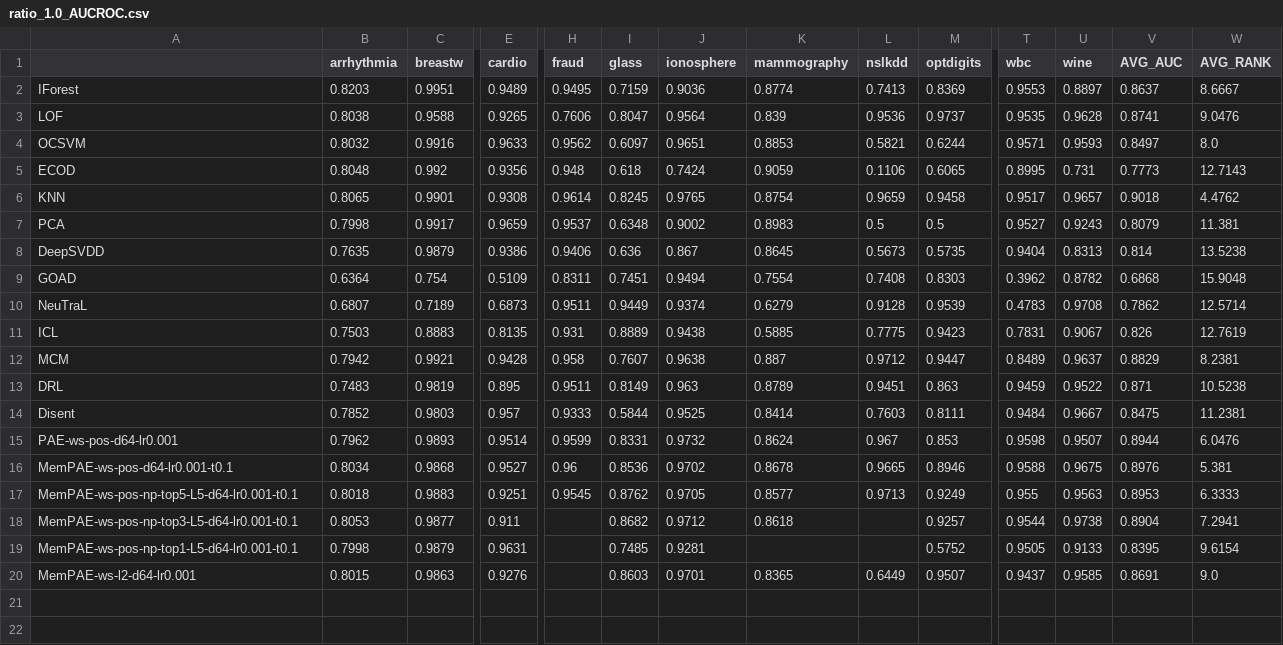
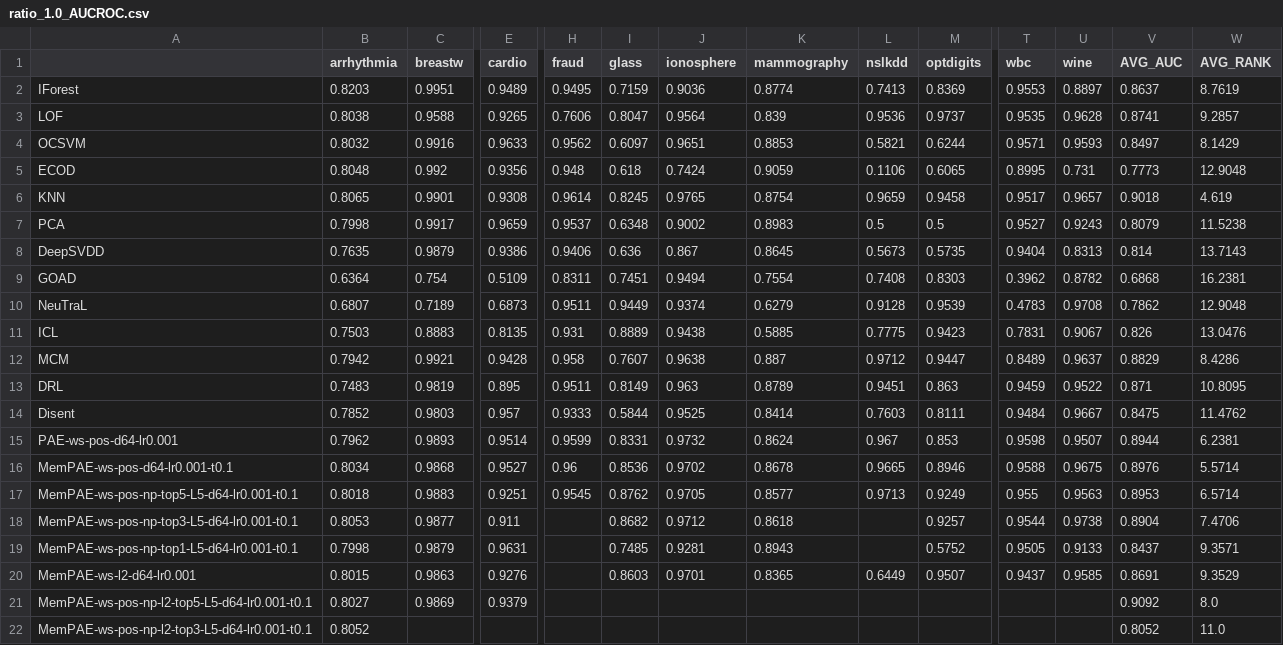
Before and after one commit to Cheol-Will/perceiver-ad, a CSV file: metrics/ratio_1.0_AUCROC.csv, drawn as a sheet; only a part is shown, gaps mark what is left out; rows hold the shown columns only; the diff names each change by its address in the sheet, - before the commit and + after, or states it on an @@ line.

```diff
--- a/metrics/ratio_1.0_AUCROC.csv
+++ b/metrics/ratio_1.0_AUCROC.csv
-W2 (AVG_RANK): 8.6667
+W2 (AVG_RANK): 8.7619
-W3 (AVG_RANK): 9.0476
+W3 (AVG_RANK): 9.2857
-W4 (AVG_RANK): 8.0
+W4 (AVG_RANK): 8.1429
-W5 (AVG_RANK): 12.7143
+W5 (AVG_RANK): 12.9048
-W6 (AVG_RANK): 4.4762
+W6 (AVG_RANK): 4.619
-W7 (AVG_RANK): 11.381
+W7 (AVG_RANK): 11.5238
-W8 (AVG_RANK): 13.5238
+W8 (AVG_RANK): 13.7143
-W9 (AVG_RANK): 15.9048
+W9 (AVG_RANK): 16.2381
-W10 (AVG_RANK): 12.5714
+W10 (AVG_RANK): 12.9048
-W11 (AVG_RANK): 12.7619
+W11 (AVG_RANK): 13.0476
-W12 (AVG_RANK): 8.2381
+W12 (AVG_RANK): 8.4286
-W13 (AVG_RANK): 10.5238
+W13 (AVG_RANK): 10.8095
-W14 (AVG_RANK): 11.2381
+W14 (AVG_RANK): 11.4762
-W15 (AVG_RANK): 6.0476
+W15 (AVG_RANK): 6.2381
-W16 (AVG_RANK): 5.381
+W16 (AVG_RANK): 5.5714
-W17 (AVG_RANK): 6.3333
+W17 (AVG_RANK): 6.5714
-W18 (AVG_RANK): 7.2941
+W18 (AVG_RANK): 7.4706
-K19 (mammography): (empty)
+K19 (mammography): 0.8943
-V19 (AVG_AUC): 0.8395
+V19 (AVG_AUC): 0.8437
-W19 (AVG_RANK): 9.6154
+W19 (AVG_RANK): 9.3571
-W20 (AVG_RANK): 9.0
+W20 (AVG_RANK): 9.3529
+row 21: MemPAE-ws-pos-np-l2-top5-L5-d64-lr0.001-t0.1 | 0.8027 | 0.9869 | 0.9379 |  |  |  |  |  |  |  |  | 0.9092 | 8.0
+row 22: MemPAE-ws-pos-np-l2-top3-L5-d64-lr0.001-t0.1 | 0.8052 |  |  |  |  |  |  |  |  |  |  | 0.8052 | 11.0
```
Also changed, not shown: metrics/ratio_1.0_AUCPR.csv, metrics/ratio_1.0_AUCPR_T.csv, 4 other files.
